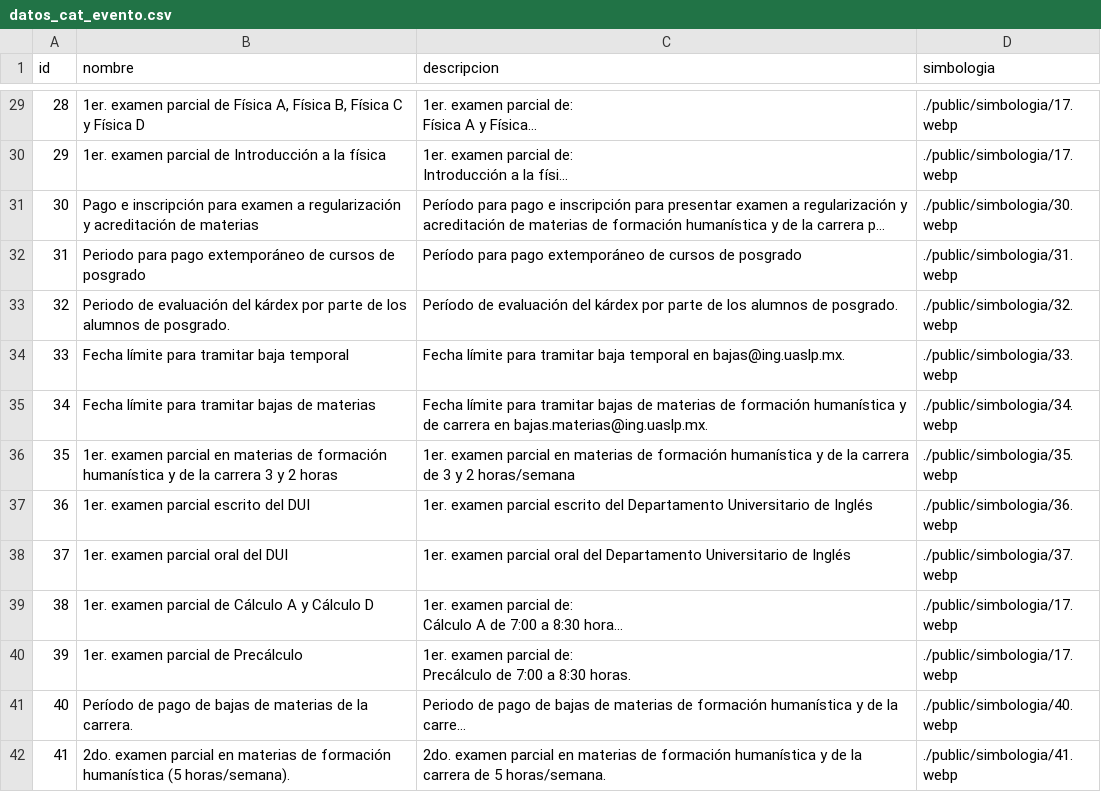
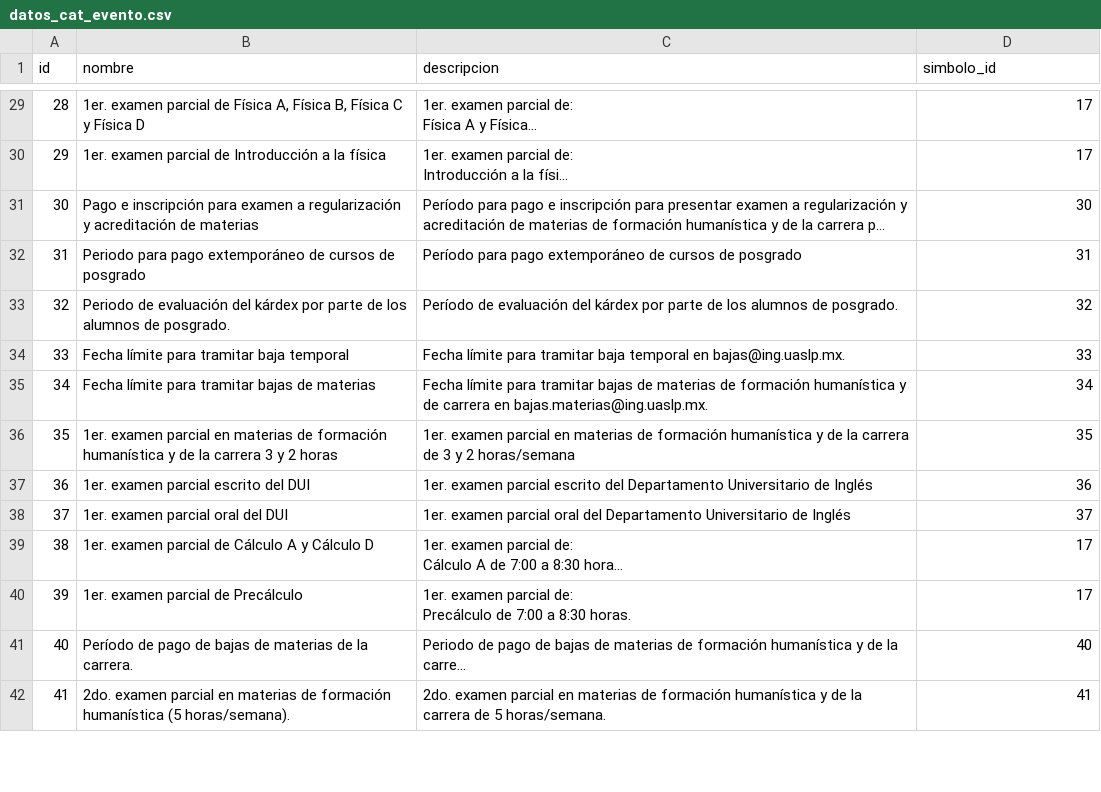
Before and after one commit to AngelMaldonado/UASLP-Agenda-Escolar, a CSV file: database/datos_cat_evento.csv, drawn as a sheet; only a part is shown, gaps mark what is left out; long unchanged cells end in …; the diff covers the shown part only; the diff names each change by its address in the sheet, - before the commit and + after, or states it on an @@ line.

```diff
--- a/database/datos_cat_evento.csv
+++ b/database/datos_cat_evento.csv
-D1: simbologia
+D1: simbolo_id
-D29:D30 (simbolo_id): ./public/simbologia/17.webp
+D29:D30 (simbolo_id): 17
-D31 (simbolo_id): ./public/simbologia/30.webp
+D31 (simbolo_id): 30
-D32 (simbolo_id): ./public/simbologia/31.webp
+D32 (simbolo_id): 31
-D33 (simbolo_id): ./public/simbologia/32.webp
+D33 (simbolo_id): 32
-D34 (simbolo_id): ./public/simbologia/33.webp
+D34 (simbolo_id): 33
-D35 (simbolo_id): ./public/simbologia/34.webp
+D35 (simbolo_id): 34
-D36 (simbolo_id): ./public/simbologia/35.webp
+D36 (simbolo_id): 35
-D37 (simbolo_id): ./public/simbologia/36.webp
+D37 (simbolo_id): 36
-D38 (simbolo_id): ./public/simbologia/37.webp
+D38 (simbolo_id): 37
-D39:D40 (simbolo_id): ./public/simbologia/17.webp
+D39:D40 (simbolo_id): 17
-D41 (simbolo_id): ./public/simbologia/40.webp
+D41 (simbolo_id): 40
-D42 (simbolo_id): ./public/simbologia/41.webp
+D42 (simbolo_id): 41
```
Also changed, not shown: 113 edited cells elsewhere in this file, database/datos_cat_area.csv, 1 other file.
